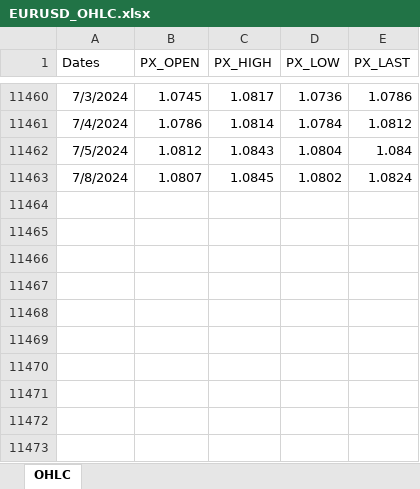
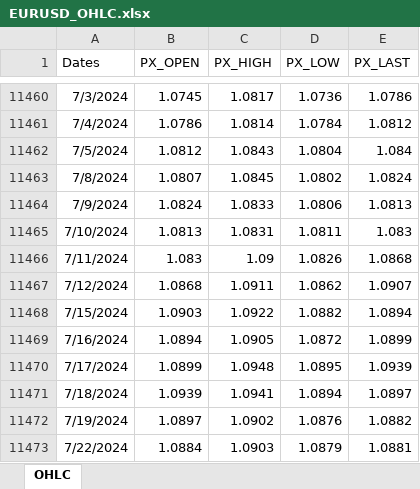
Before and after one commit to MeltonYu/EURUSD-LSTM-prediction, an Excel workbook: Data/EURUSD_OHLC.xlsx, sheet OHLC, drawn as a sheet; only a part is shown, gaps mark what is left out; values as stored, in another font and other column widths than the file's, no borders; the diff names each change by its address in the sheet, - before the commit and + after, or states it on an @@ line.

Commit message:
0722 Data update

```diff
--- a/Data/EURUSD_OHLC.xlsx (sheet OHLC)
+++ b/Data/EURUSD_OHLC.xlsx (sheet OHLC)
+row 11464: 7/9/2024 | 1.0824 | 1.0833 | 1.0806 | 1.0813
+row 11465: 7/10/2024 | 1.0813 | 1.0831 | 1.0811 | 1.083
+row 11466: 7/11/2024 | 1.083 | 1.09 | 1.0826 | 1.0868
+row 11467: 7/12/2024 | 1.0868 | 1.0911 | 1.0862 | 1.0907
+row 11468: 7/15/2024 | 1.0903 | 1.0922 | 1.0882 | 1.0894
+row 11469: 7/16/2024 | 1.0894 | 1.0905 | 1.0872 | 1.0899
+row 11470: 7/17/2024 | 1.0899 | 1.0948 | 1.0895 | 1.0939
+row 11471: 7/18/2024 | 1.0939 | 1.0941 | 1.0894 | 1.0897
+row 11472: 7/19/2024 | 1.0897 | 1.0902 | 1.0876 | 1.0882
+row 11473: 7/22/2024 | 1.0884 | 1.0903 | 1.0879 | 1.0881
```
Also changed, not shown: 15 other files.
